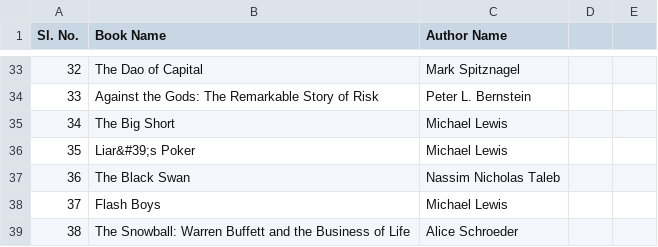
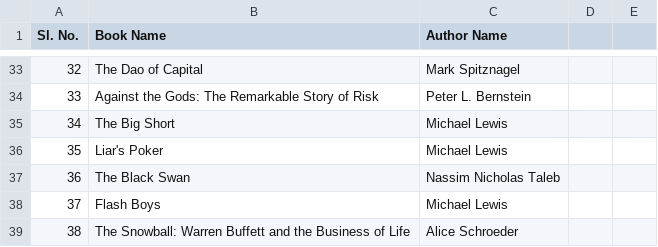
Before and after one commit to mahanteshimath/BazaarAISaathi, a CSV file: src/Top50Books.csv, drawn as a sheet; only a part is shown, gaps mark what is left out; the diff covers the shown part only.

```diff
--- a/src/Top50Books.csv
+++ b/src/Top50Books.csv
@@ -35,3 +35,3 @@
 34,The Big Short,Michael Lewis
-35,Liar&#39;s Poker,Michael Lewis
+35,Liar's Poker,Michael Lewis
 36,The Black Swan,Nassim Nicholas Taleb
```
Also changed, not shown: 20 edited cells elsewhere in this file, 5 other files.
